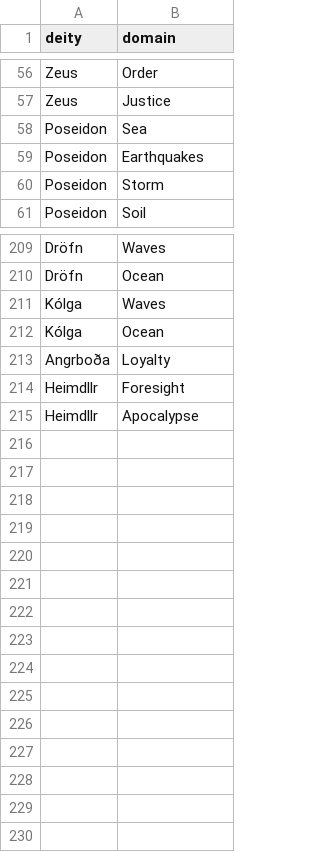
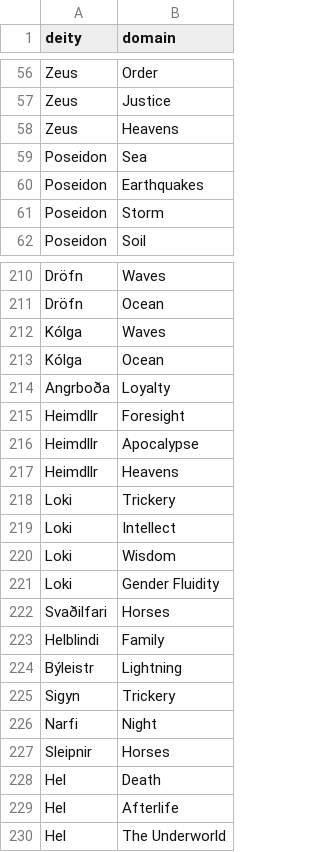
Before and after one commit to samuelssnider/gods_and_legends, a CSV file: db/data/deity_domains.csv, drawn as a sheet; only a part is shown, gaps mark what is left out.

Commit message:
domains and deity domans through hel

```diff
--- a/db/data/deity_domains.csv
+++ b/db/data/deity_domains.csv
@@ -57,2 +57,3 @@ Zeus,Order
 Zeus,Justice
+Zeus,Heavens
 Poseidon,Sea
@@ -215 +216,15 @@ Heimdllr,Foresight
 Heimdllr,Apocalypse
+Heimdllr,Heavens
+Loki,Trickery
+Loki,Intellect
+Loki,Wisdom
+Loki,Gender Fluidity
+Svaðilfari,Horses
+Helblindi,Family
+Býleistr,Lightning
+Sigyn,Trickery
+Narfi,Night
+Sleipnir,Horses
+Hel,Death
+Hel,Afterlife
+Hel,The Underworld
```
Also changed, not shown: db/data/domains.csv.
